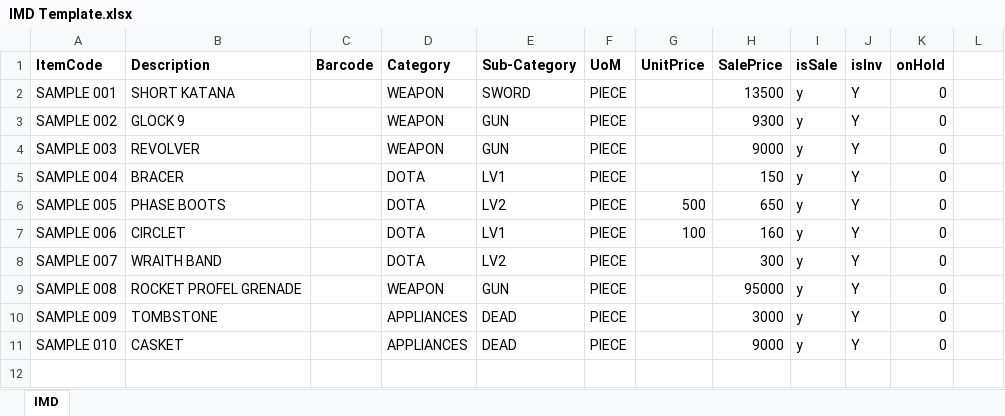
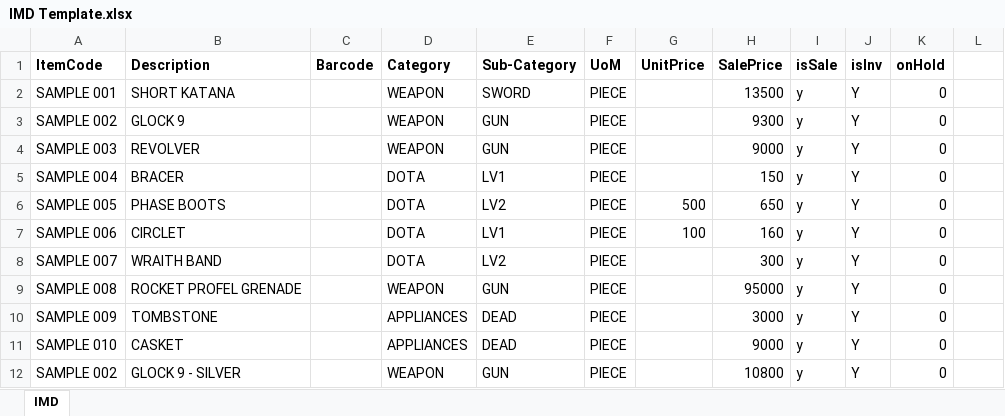
Before and after one commit to cadeath/Dalton, an Excel workbook: RAW/RPOS/IMD Template.xlsx, sheet IMD, drawn as a sheet; values as stored, in another font and other column widths than the file's, no borders; the diff names each change by its address in the sheet, - before the commit and + after, or states it on an @@ line.

```diff
--- a/RAW/RPOS/IMD Template.xlsx (sheet IMD)
+++ b/RAW/RPOS/IMD Template.xlsx (sheet IMD)
+row 12: SAMPLE 002 | GLOCK 9 - SILVER |  | WEAPON | GUN | PIECE |  | 10800 | y | Y | 0
```
Also changed, not shown: 15 other files.
